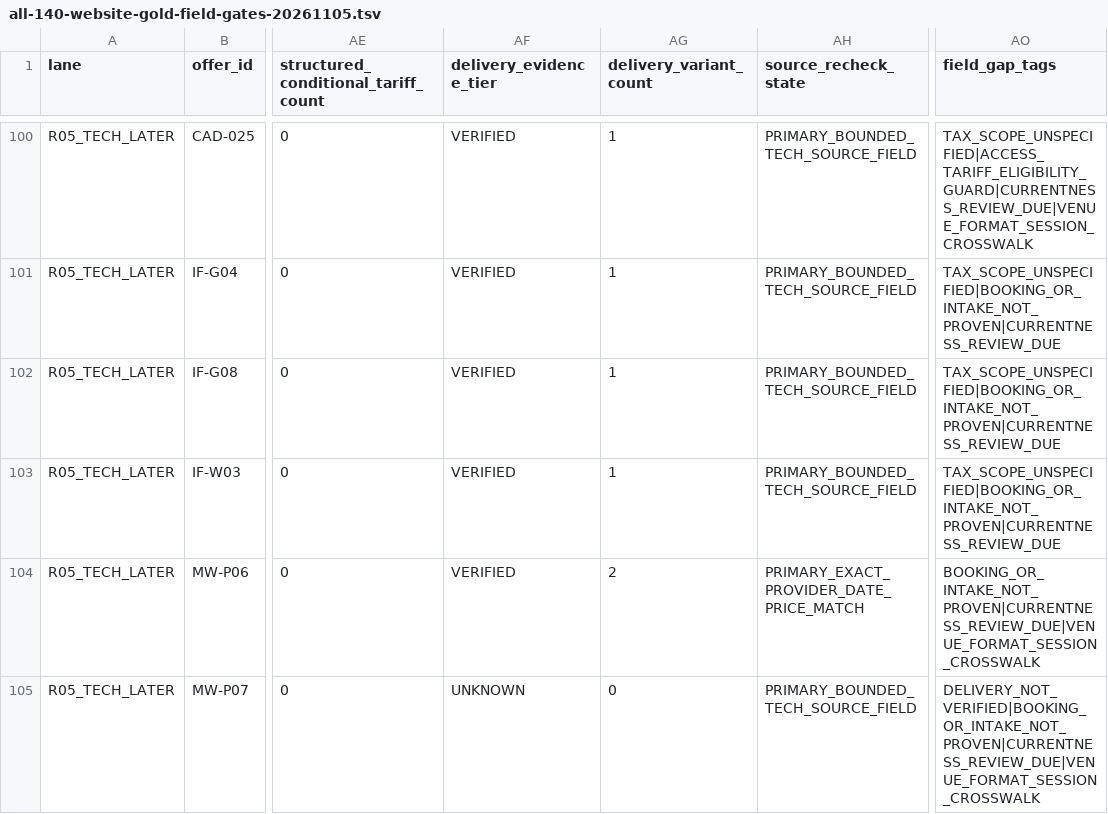
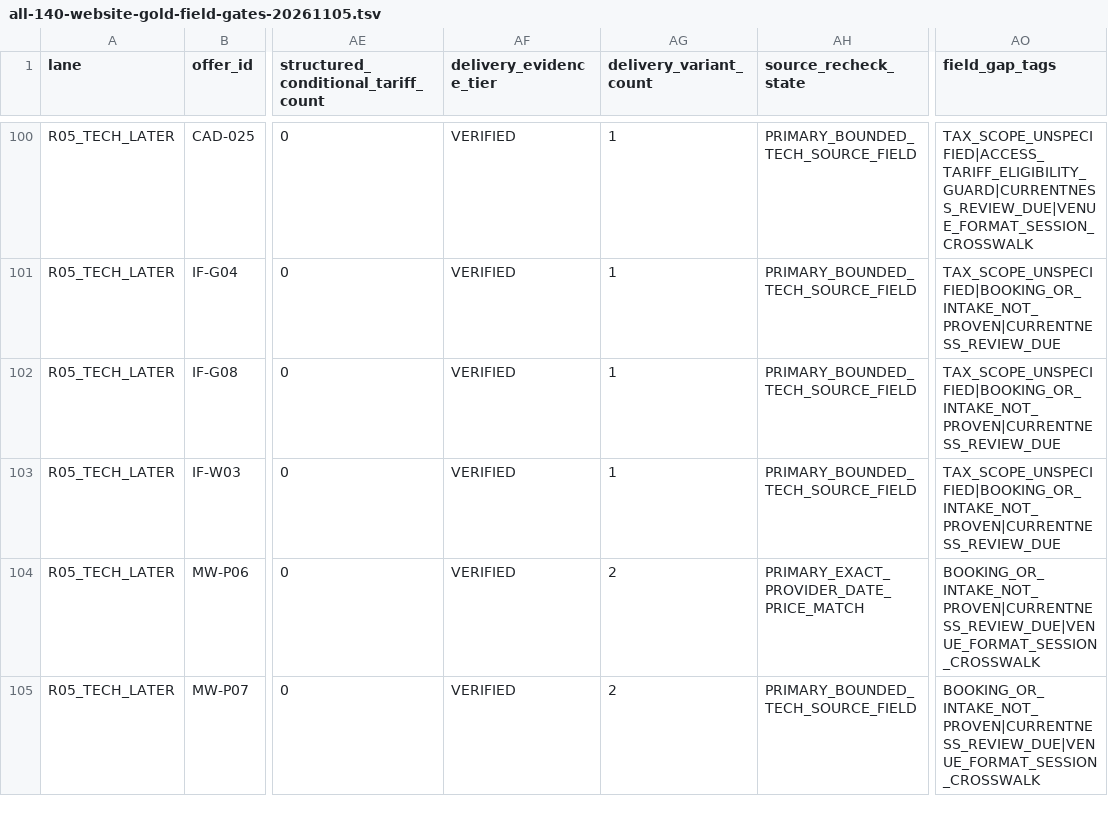
Before and after one commit to george-sarpong/weiterbildungsradar-journalismus, a TSV file: docs/b2/all-140-website-gold-field-gates-20261105.tsv, drawn as a sheet; only a part is shown, gaps mark what is left out; the diff covers the shown part only; the diff names each change by its address in the sheet, - before the commit and + after, or states it on an @@ line.

Commit message:
B2 matrix exact four Microwin teaching delivery proofs, keep old timing holds

```diff
--- a/docs/b2/all-140-website-gold-field-gates-20261105.tsv
+++ b/docs/b2/all-140-website-gold-field-gates-20261105.tsv
-AF105 (delivery_evidence_tier): UNKNOWN
+AF105 (delivery_evidence_tier): VERIFIED
-AG105 (delivery_variant_count): 0
+AG105 (delivery_variant_count): 2
-AO105 (field_gap_tags): DELIVERY_NOT_VERIFIED|BOOKING_OR_INTAKE_NOT_PROVEN|CURRENTNESS_REVIEW_DUE|VENUE_FORMAT_SESSION_CROSSWALK
+AO105 (field_gap_tags): BOOKING_OR_INTAKE_NOT_PROVEN|CURRENTNESS_REVIEW_DUE|VENUE_FORMAT_SESSION_CROSSWALK
```
Also changed, not shown: 9 edited cells elsewhere in this file.
